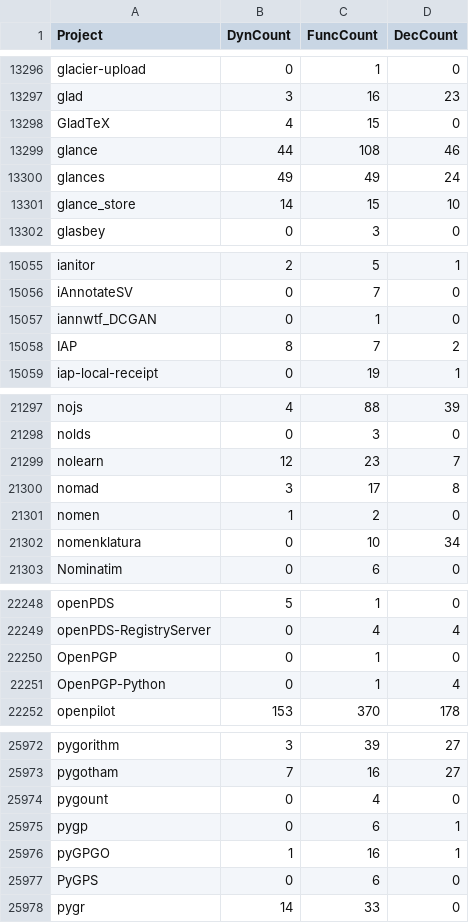
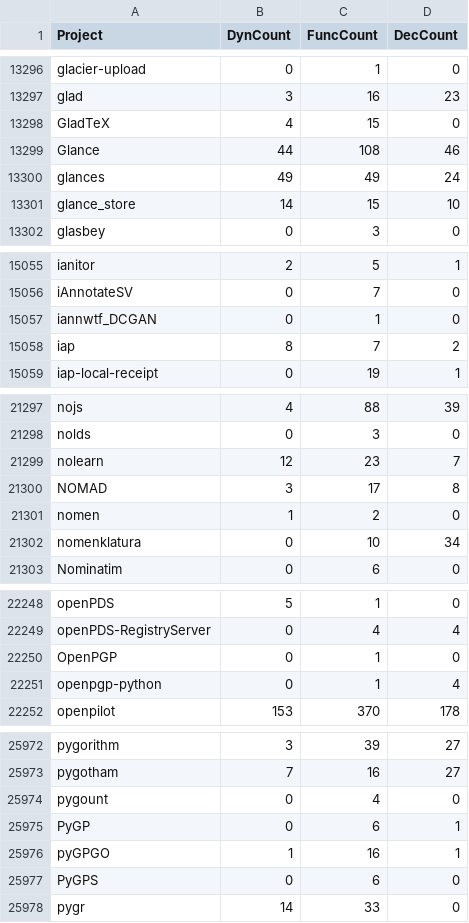
Before and after one commit to 2042Third/ast_analysis_python, a CSV file: outputs/project/venn/venn_functional_proj.csv, drawn as a sheet; only a part is shown, gaps mark what is left out; the diff covers the shown part only.

```diff
--- a/outputs/project/venn/venn_functional_proj.csv
+++ b/outputs/project/venn/venn_functional_proj.csv
@@ -13298,3 +13298,3 @@ glad,"3","16","23"
 GladTeX,"4","15","0"
-glance,"44","108","46"
+Glance,"44","108","46"
 glances,"49","49","24"
@@ -15057,3 +15057,3 @@ iAnnotateSV,"0","7","0"
 iannwtf_DCGAN,"0","1","0"
-IAP,"8","7","2"
+iap,"8","7","2"
 iap-local-receipt,"0","19","1"
@@ -21299,3 +21299,3 @@ nolds,"0","3","0"
 nolearn,"12","23","7"
-nomad,"3","17","8"
+NOMAD,"3","17","8"
 nomen,"1","2","0"
@@ -22250,3 +22250,3 @@ openPDS-RegistryServer,"0","4","4"
 OpenPGP,"0","1","0"
-OpenPGP-Python,"0","1","4"
+openpgp-python,"0","1","4"
 openpilot,"153","370","178"
@@ -25974,3 +25974,3 @@ pygotham,"7","16","27"
 pygount,"0","4","0"
-pygp,"0","6","1"
+PyGP,"0","6","1"
 pyGPGO,"1","16","1"
```
Also changed, not shown: 19 edited cells elsewhere in this file, 17 other files.
